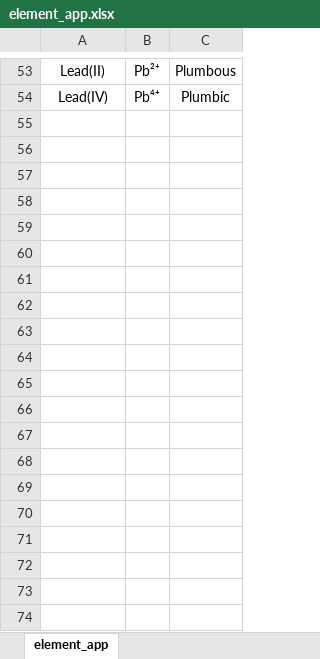
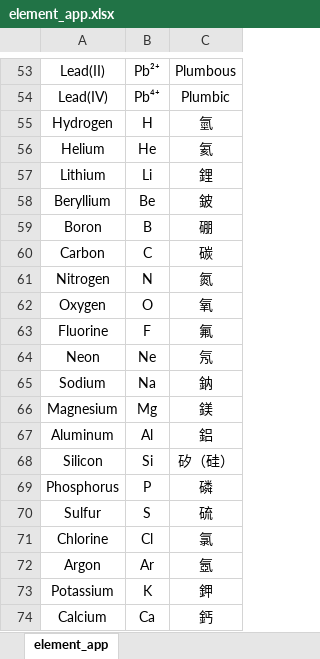
Before and after one commit to Jelly-ChinChan/element_app, an Excel workbook: element_app.xlsx, sheet element_app, drawn as a sheet; only a part is shown, gaps mark what is left out; values as stored, in another font and other column widths than the file's, no borders; the diff covers the shown part only; the diff names each change by its address in the sheet, - before the commit and + after, or states it on an @@ line.

Commit message:
Add files via upload

```diff
--- a/element_app.xlsx (sheet element_app)
+++ b/element_app.xlsx (sheet element_app)
+row 55: Hydrogen | H | 氫
+row 56: Helium | He | 氦
+row 57: Lithium | Li | 鋰
+row 58: Beryllium | Be | 鈹
+row 59: Boron | B | 硼
+row 60: Carbon | C | 碳
+row 61: Nitrogen | N | 氮
+row 62: Oxygen | O | 氧
+row 63: Fluorine | F | 氟
+row 64: Neon | Ne | 氖
+row 65: Sodium | Na | 鈉
+row 66: Magnesium | Mg | 鎂
+row 67: Aluminum | Al | 鋁
+row 68: Silicon | Si | 矽（硅）
+row 69: Phosphorus | P | 磷
+row 70: Sulfur | S | 硫
+row 71: Chlorine | Cl | 氯
+row 72: Argon | Ar | 氬
+row 73: Potassium | K | 鉀
+row 74: Calcium | Ca | 鈣
```
Also changed, not shown: 10 added rows elsewhere in this sheet.
